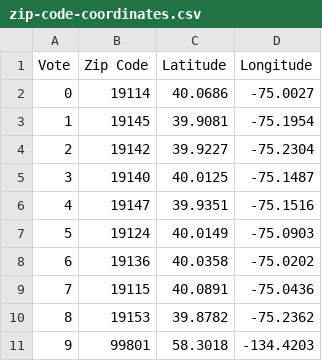
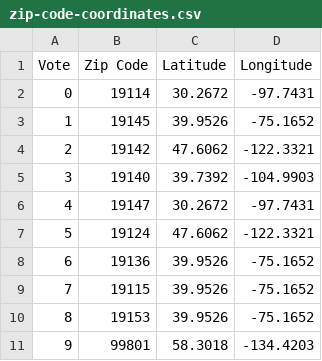
Before and after one commit to Rwbrandt/Blockchain_Ballots, a CSV file: Code/Resources/zip-code-coordinates.csv, drawn as a sheet.

```diff
--- a/Code/Resources/zip-code-coordinates.csv
+++ b/Code/Resources/zip-code-coordinates.csv
@@ -1,11 +1,11 @@
 Vote,Zip Code,Latitude,Longitude
-0,19114,40.0686,-75.0027
-1,19145,39.9081,-75.1954
-2,19142,39.9227,-75.2304
-3,19140,40.0125,-75.1487
-4,19147,39.9351,-75.1516
-5,19124,40.0149,-75.0903
-6,19136,40.0358,-75.0202
-7,19115,40.0891,-75.0436
-8,19153,39.8782,-75.2362
+0,19114,30.2672,-97.7431
+1,19145,39.9526,-75.1652
+2,19142,47.6062,-122.3321
+3,19140,39.7392,-104.9903
+4,19147,30.2672,-97.7431
+5,19124,47.6062,-122.3321
+6,19136,39.9526,-75.1652
+7,19115,39.9526,-75.1652
+8,19153,39.9526,-75.1652
 9,99801,58.3018,-134.4203
```
Also changed, not shown: 6 other files.
